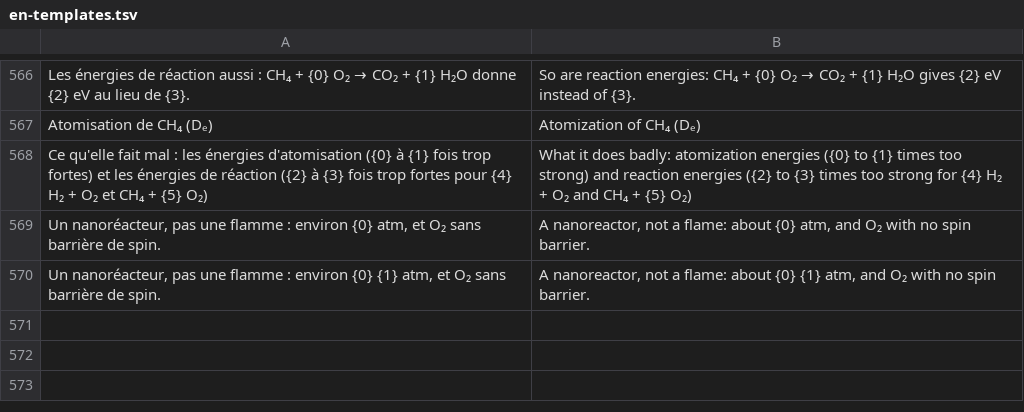
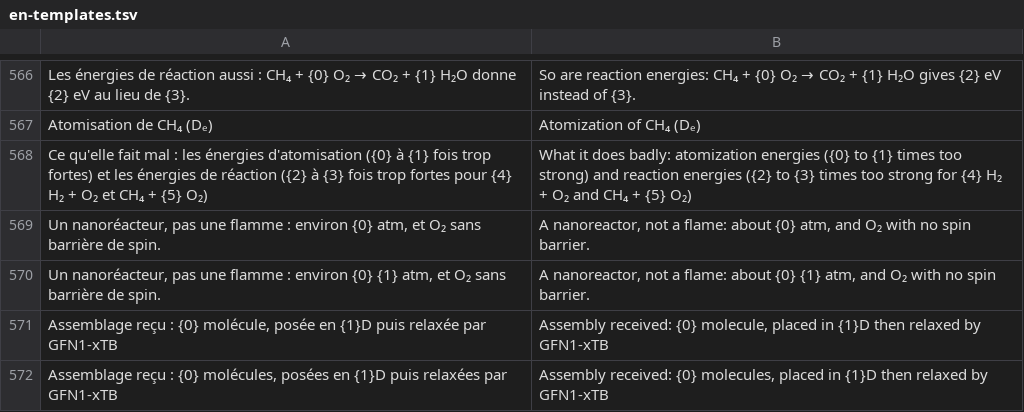
Before and after one commit to Lightminedust/genesis, a TSV file: sim/app/src/main/resources/i18n/en-templates.tsv, drawn as a sheet; only a part is shown, gaps mark what is left out.

```diff
--- a/sim/app/src/main/resources/i18n/en-templates.tsv
+++ b/sim/app/src/main/resources/i18n/en-templates.tsv
@@ -570 +570,3 @@ Un nanoréacteur, pas une flamme : environ {0} atm, et O₂ sans barrière de sp
 Un nanoréacteur, pas une flamme : environ {0} {1} atm, et O₂ sans barrière de spin.	A nanoreactor, not a flame: about {0} {1} atm, and O₂ with no spin barrier.
+Assemblage reçu : {0} molécule, posée en {1}D puis relaxée par GFN1-xTB	Assembly received: {0} molecule, placed in {1}D then relaxed by GFN1-xTB
+Assemblage reçu : {0} molécules, posées en {1}D puis relaxées par GFN1-xTB	Assembly received: {0} molecules, placed in {1}D then relaxed by GFN1-xTB
```
Also changed, not shown: 31 other files.
